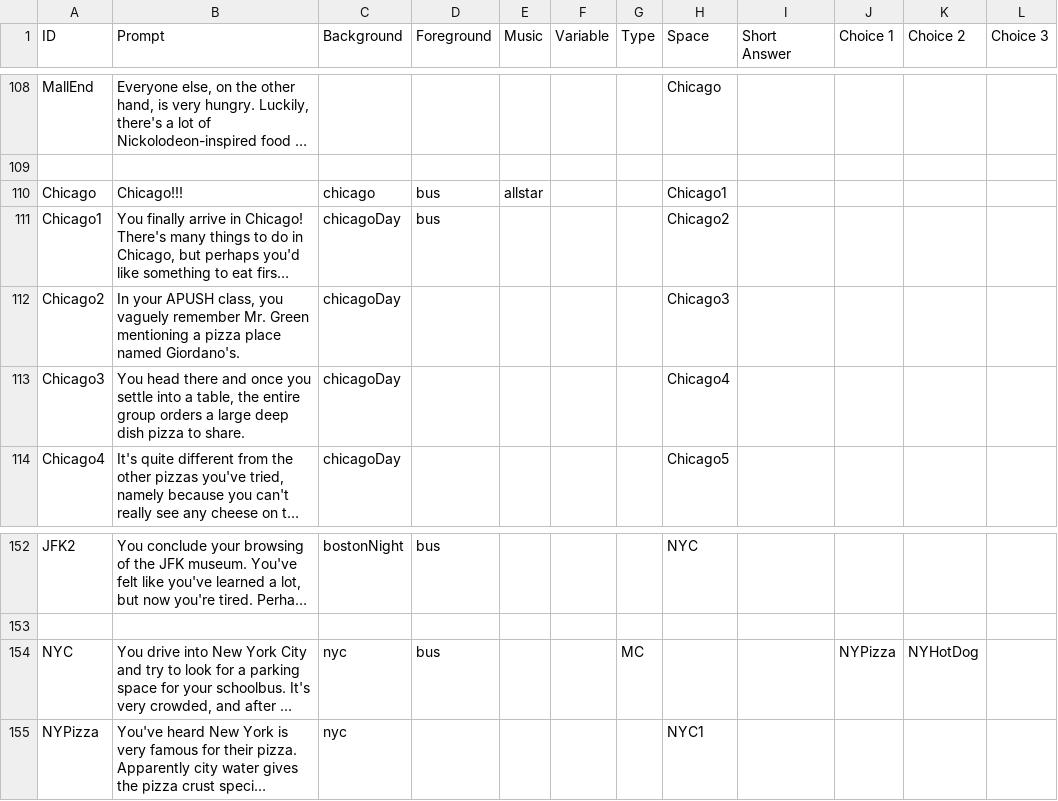
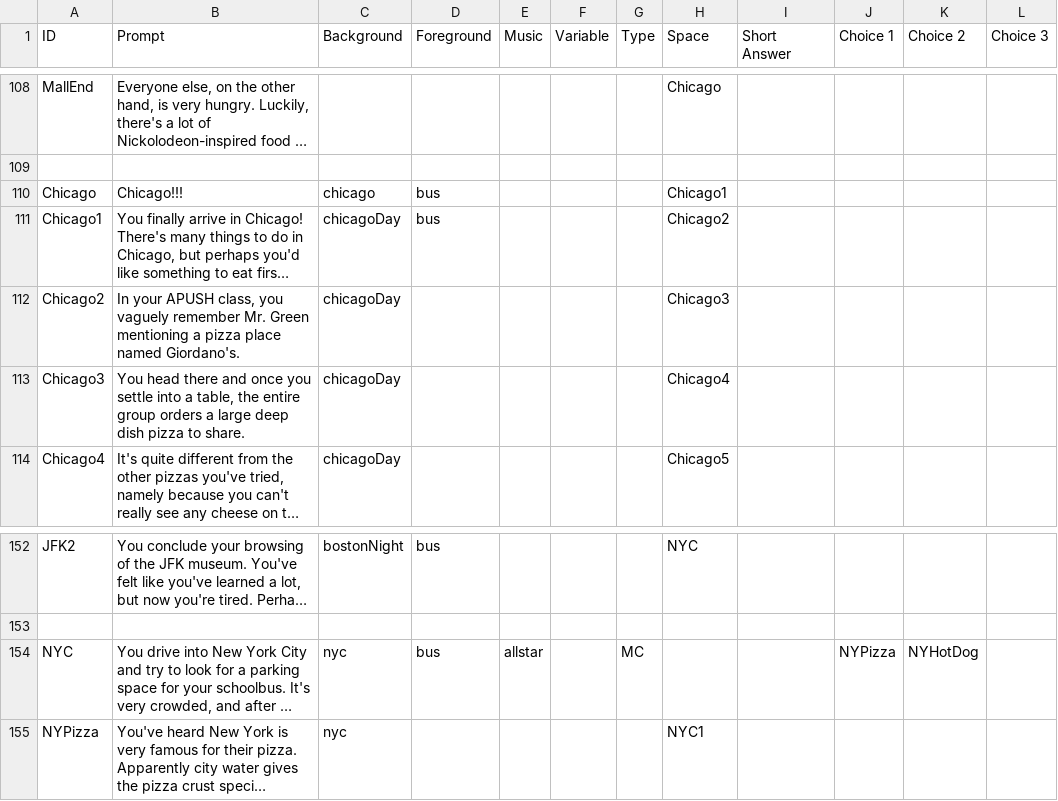
Before and after one commit to FlyOrBoom/muricantrails, a CSV file: story.csv, drawn as a sheet; only a part is shown, gaps mark what is left out; long unchanged cells end in …; the diff covers the shown part only; the diff names each change by its address in the sheet, - before the commit and + after, or states it on an @@ line.

```diff
--- a/story.csv
+++ b/story.csv
-E110 (Music): allstar
+E110 (Music): (empty)
-E154 (Music): (empty)
+E154 (Music): allstar
```
Also changed, not shown: 12 edited cells elsewhere in this file.
